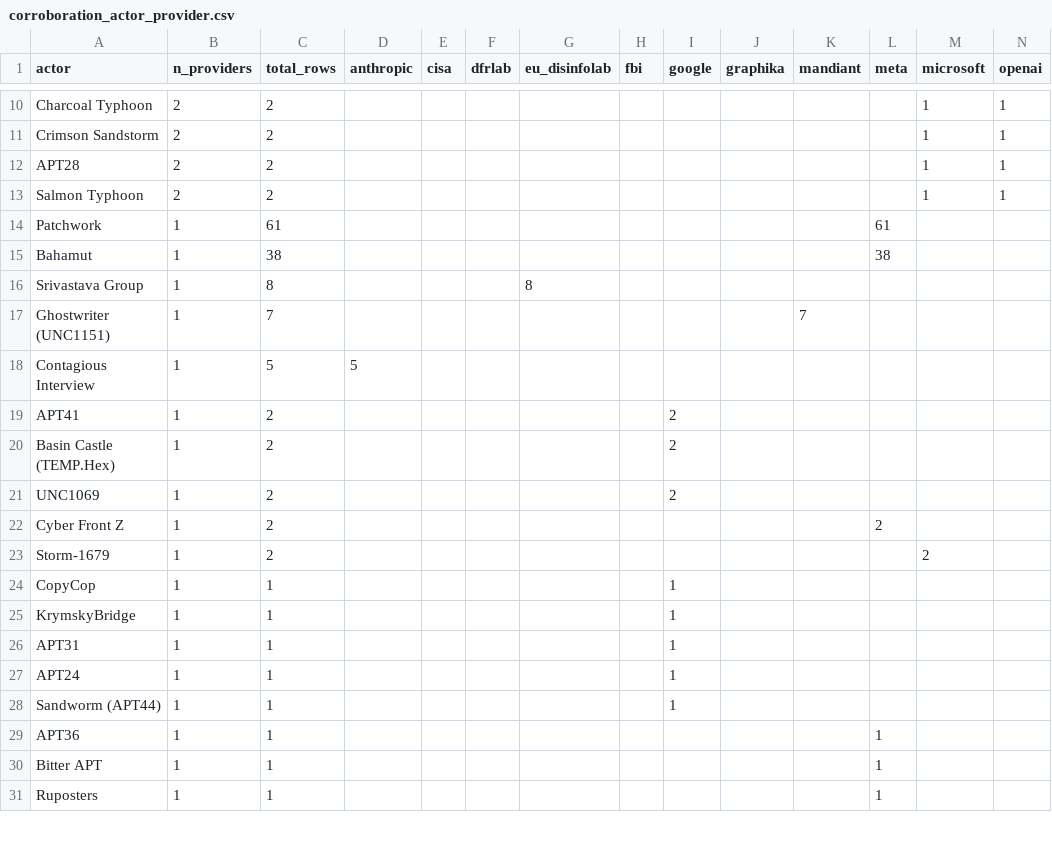
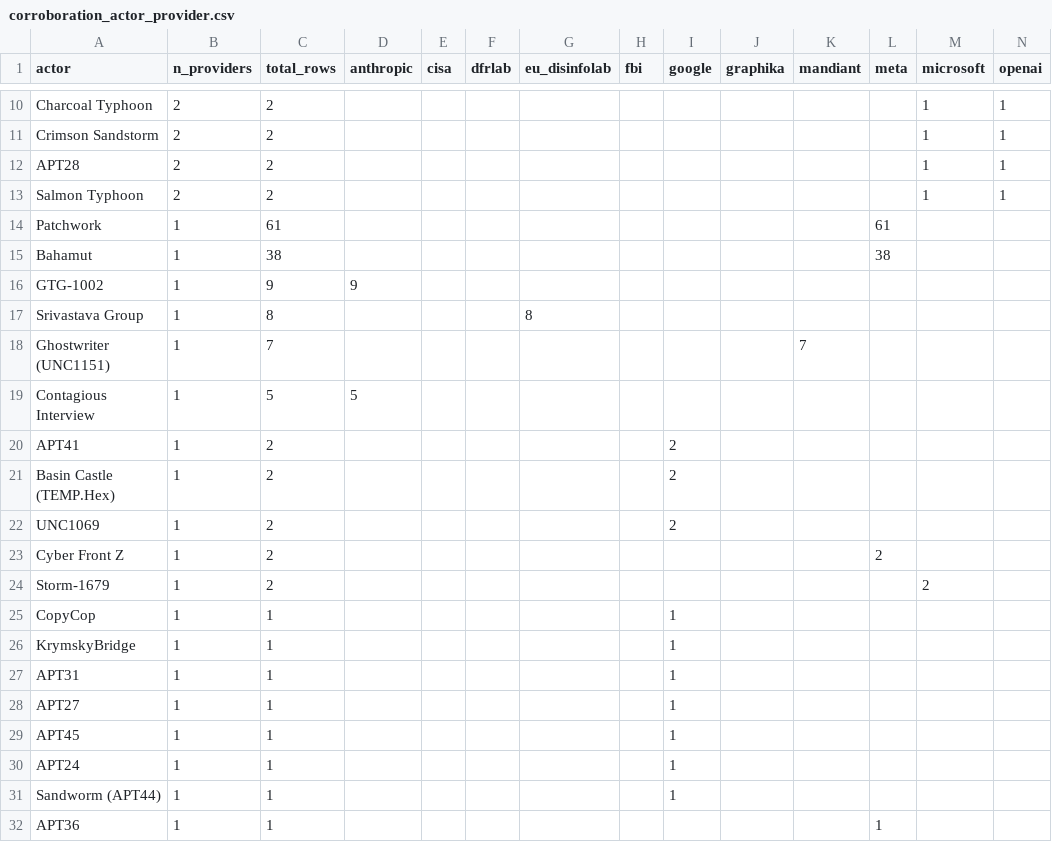
Before and after one commit to dagrano/adversarial_threat_IOCs, a CSV file: analysis/out/corroboration_actor_provider.csv, drawn as a sheet; only a part is shown, gaps mark what is left out; the shorter side is filled out with more unchanged rows; rows hold the shown columns only; the diff names each change by its address in the sheet, - before the commit and + after, or states it on an @@ line.

```diff
--- a/analysis/out/corroboration_actor_provider.csv
+++ b/analysis/out/corroboration_actor_provider.csv
+row 16: GTG-1002 | 1 | 9 | 9
+row 28: APT27 | 1 | 1 |  |  |  |  |  | 1
+row 29: APT45 | 1 | 1 |  |  |  |  |  | 1
```
Also changed, not shown: analysis/aliases.csv, analysis/out/actor_provider_matrix.csv, 12 other files.
